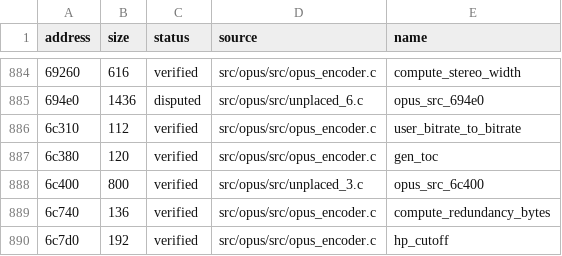
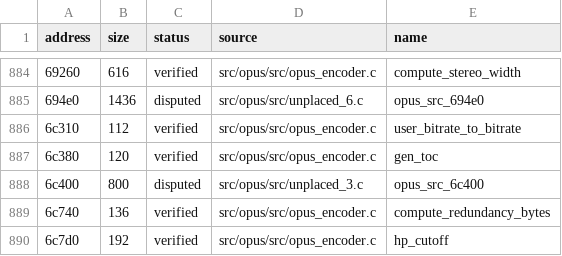
Before and after one commit to vexcited/fefw, a CSV file: data/ledger/subsdk2.csv, drawn as a sheet; only a part is shown, gaps mark what is left out; the diff names each change by its address in the sheet, - before the commit and + after, or states it on an @@ line.

```diff
--- a/data/ledger/subsdk2.csv
+++ b/data/ledger/subsdk2.csv
-C888 (status): verified
+C888 (status): disputed
```
Also changed, not shown: data/ledger/subsdk1.csv, 2 other files.
